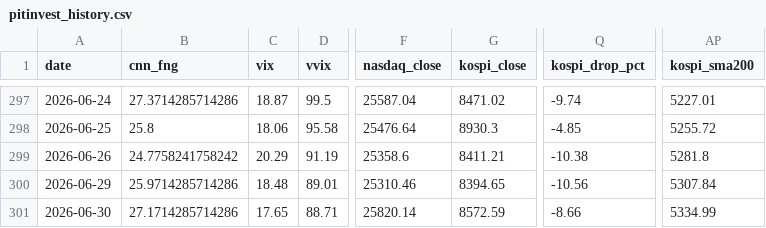
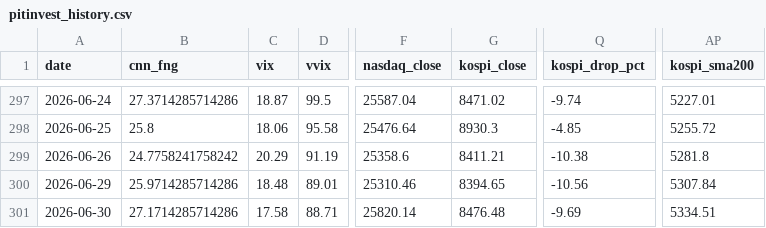
Before and after one commit to komubal-del/pitinvest-bot, a CSV file: pitinvest_history.csv, drawn as a sheet; only a part is shown, gaps mark what is left out; the diff names each change by its address in the sheet, - before the commit and + after, or states it on an @@ line.

```diff
--- a/pitinvest_history.csv
+++ b/pitinvest_history.csv
-C301 (vix): 17.65
+C301 (vix): 17.58
-G301 (kospi_close): 8572.59
+G301 (kospi_close): 8476.48
-Q301 (kospi_drop_pct): -8.66
+Q301 (kospi_drop_pct): -9.69
-AP301 (kospi_sma200): 5334.99
+AP301 (kospi_sma200): 5334.51
```
Also changed, not shown: 2 other files.
